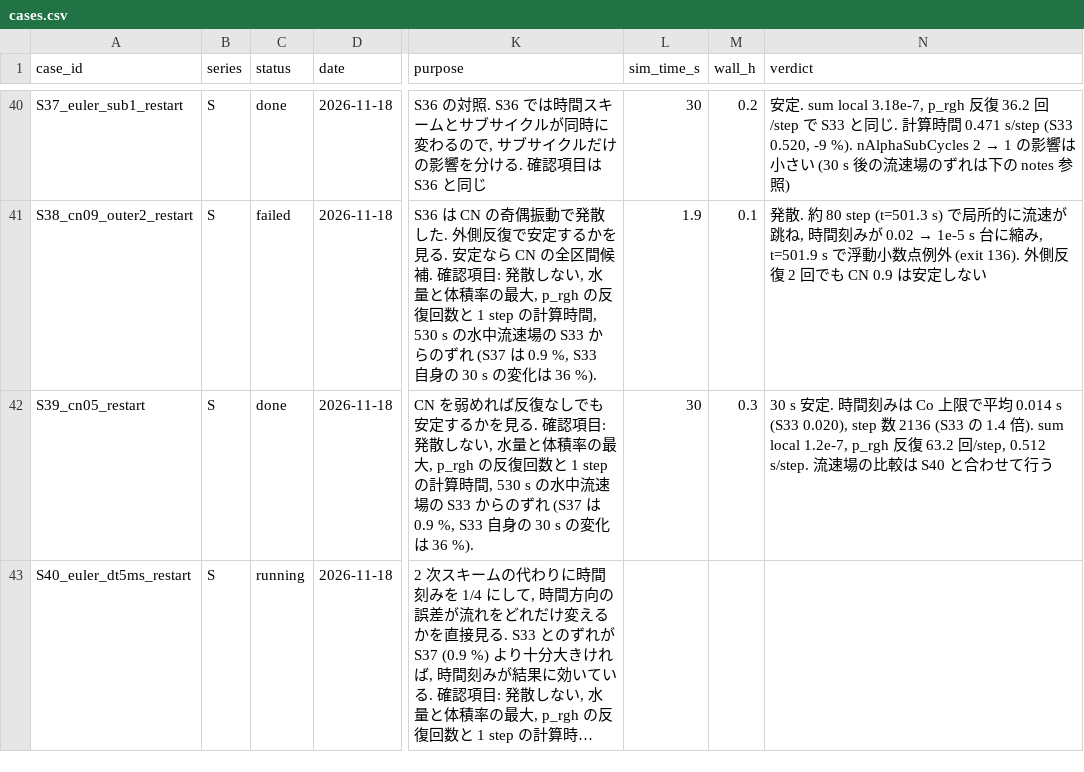
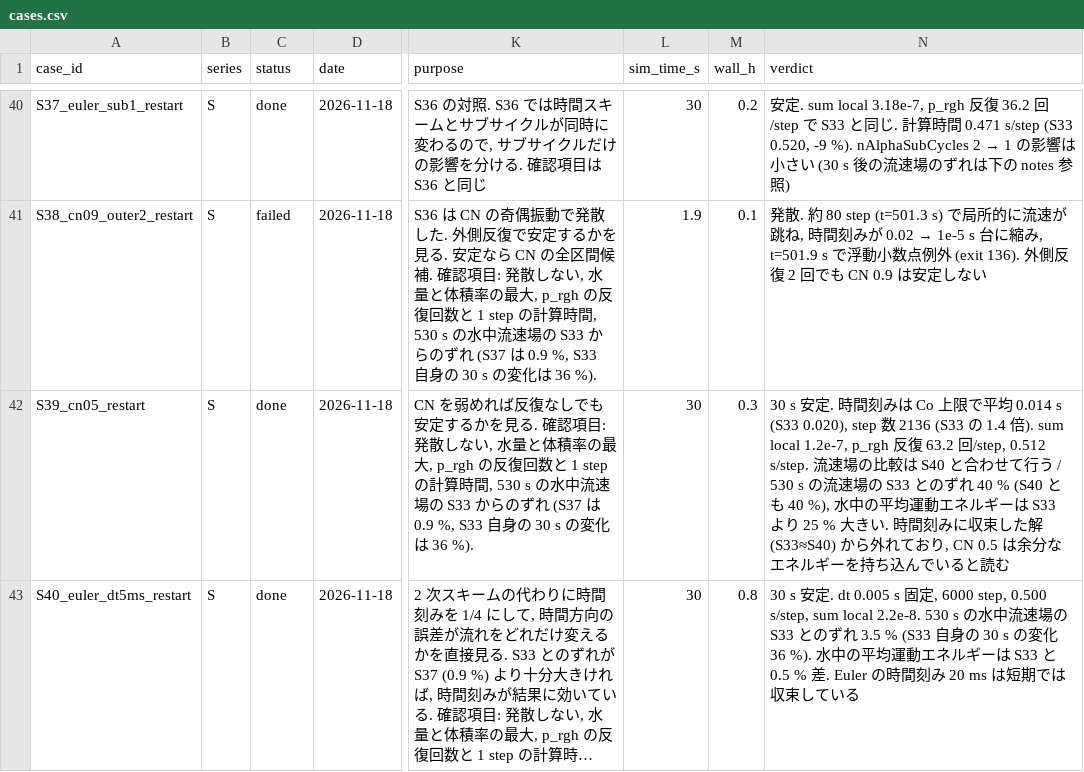
Before and after one commit to kobeline2/psp-singleport-regime, a CSV file: cfd/shonai/cases.csv, drawn as a sheet; only a part is shown, gaps mark what is left out; long unchanged cells end in …; the diff covers the shown part only; the diff names each change by its address in the sheet, - before the commit and + after, or states it on an @@ line.

```diff
--- a/cfd/shonai/cases.csv
+++ b/cfd/shonai/cases.csv
-N42 (verdict): …せて行う
+N42 (verdict): …せて行う / 530 s の流速場の S33 とのずれ 40 % (S40 とも 40 %), 水中の平均運動エネルギーは S33 より 25 % 大きい. 時間刻みに収束した解 (S33≈S40) から外れており, CN 0.5 は余分なエネルギーを持ち込んでいると読む
-C43 (status): running
+C43 (status): done
-L43 (sim_time_s): (empty)
+L43 (sim_time_s): 30
-M43 (wall_h): (empty)
+M43 (wall_h): 0.8
-N43 (verdict): (empty)
+N43 (verdict): 30 s 安定. dt 0.005 s 固定, 6000 step, 0.500 s/step, sum local 2.2e-8. 530 s の水中流速場の S33 とのずれ 3.5 % (S33 自身の 30 s の変化 36 %). 水中の平均運動エネルギーは S33 と 0.5 % 差. Euler の時間刻み 20 ms は短期では収束している
```
Also changed, not shown: 2 added rows elsewhere in this file, 1 other file.
